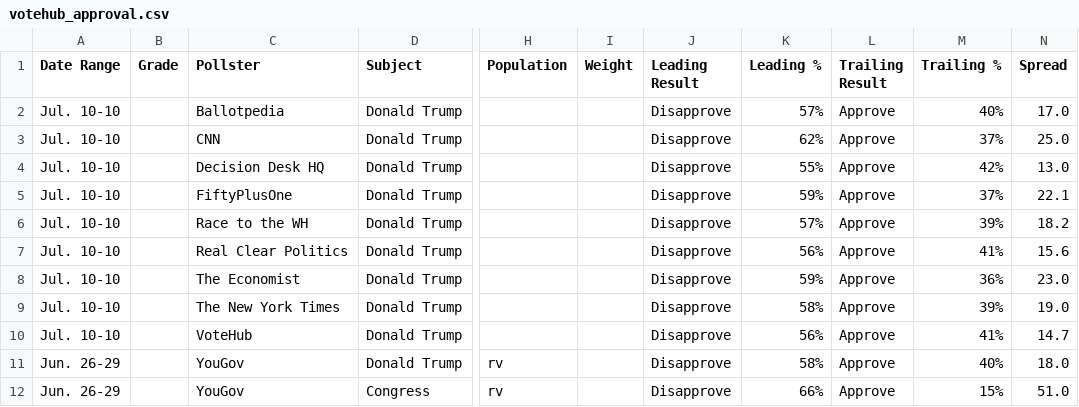
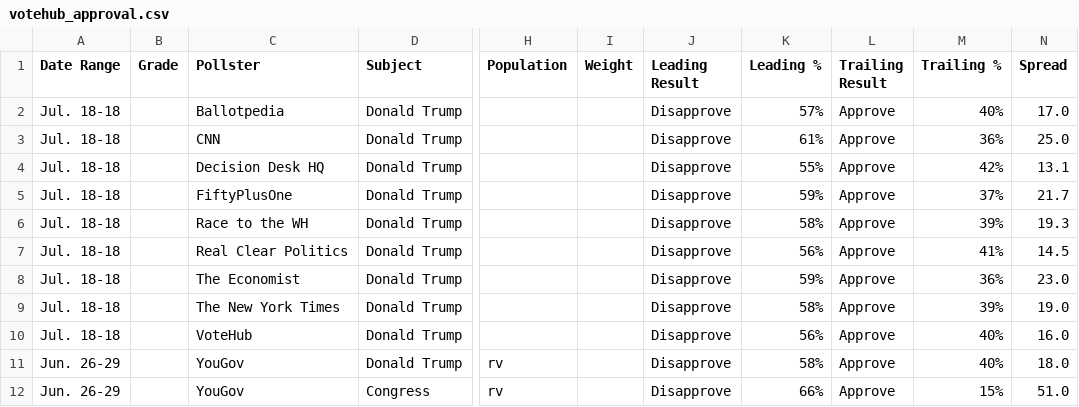
Before and after one commit to Hijodeagua/Election-models-by-Tre, a CSV file: data/fallback/votehub_approval.csv, drawn as a sheet; only a part is shown, gaps mark what is left out; the diff names each change by its address in the sheet, - before the commit and + after, or states it on an @@ line.

```diff
--- a/data/fallback/votehub_approval.csv
+++ b/data/fallback/votehub_approval.csv
-A2:A10 (Date Range): Jul. 10-10
+A2:A10 (Date Range): Jul. 18-18
-K3 (Leading %): 62%
+K3 (Leading %): 61%
-M3 (Trailing %): 37%
+M3 (Trailing %): 36%
-N4 (Spread): 13.0
+N4 (Spread): 13.1
-N5 (Spread): 22.1
+N5 (Spread): 21.7
-K6 (Leading %): 57%
+K6 (Leading %): 58%
-N6 (Spread): 18.2
+N6 (Spread): 19.3
-N7 (Spread): 15.6
+N7 (Spread): 14.5
-M10 (Trailing %): 41%
+M10 (Trailing %): 40%
-N10 (Spread): 14.7
+N10 (Spread): 16.0
```
Also changed, not shown: data/fallback/market_odds.csv, data/fallback/votehub_generic_ballot.csv, 6 other files.
